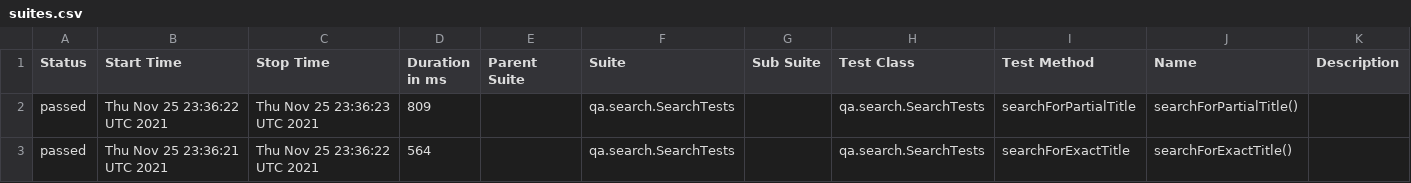
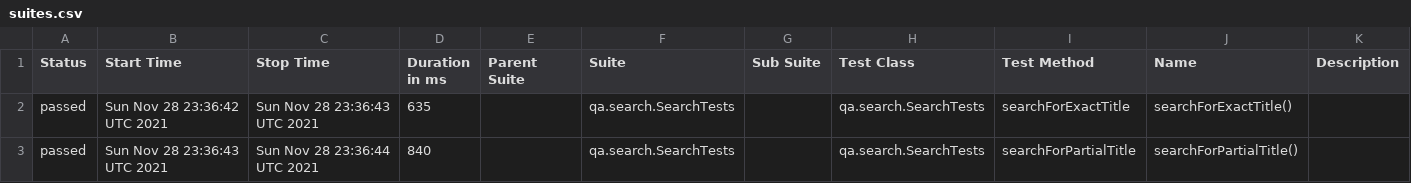
Before and after one commit to reinaldorossetti/playwright-kotlin-junit5, a CSV file: chrome/data/suites.csv, drawn as a sheet.

```diff
--- a/chrome/data/suites.csv
+++ b/chrome/data/suites.csv
@@ -1,3 +1,3 @@
 "Status","Start Time","Stop Time","Duration in ms","Parent Suite","Suite","Sub Suite","Test Class","Test Method","Name","Description"
-"passed","Thu Nov 25 23:36:22 UTC 2021","Thu Nov 25 23:36:23 UTC 2021","809","","qa.search.SearchTests","","qa.search.SearchTests","searchForPartialTitle","searchForPartialTitle()",""
-"passed","Thu Nov 25 23:36:21 UTC 2021","Thu Nov 25 23:36:22 UTC 2021","564","","qa.search.SearchTests","","qa.search.SearchTests","searchForExactTitle","searchForExactTitle()",""
+"passed","Sun Nov 28 23:36:42 UTC 2021","Sun Nov 28 23:36:43 UTC 2021","635","","qa.search.SearchTests","","qa.search.SearchTests","searchForExactTitle","searchForExactTitle()",""
+"passed","Sun Nov 28 23:36:43 UTC 2021","Sun Nov 28 23:36:44 UTC 2021","840","","qa.search.SearchTests","","qa.search.SearchTests","searchForPartialTitle","searchForPartialTitle()",""
```
Also changed, not shown: 17 other files.
